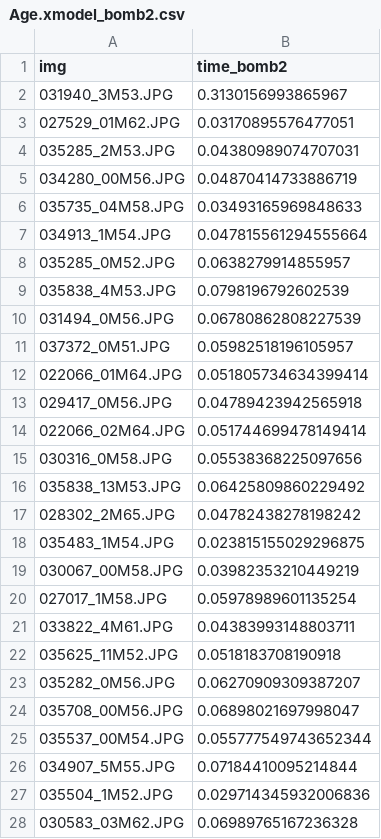
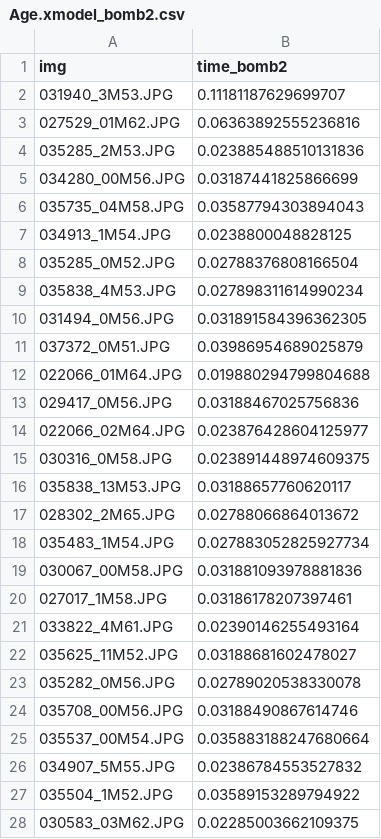
Before and after one commit to MatteoFasulo/Versal-C-Code, a CSV file: code/csv/Age.xmodel_bomb2.csv, drawn as a sheet; only a part is shown; the diff covers the shown part only.

```diff
--- a/code/csv/Age.xmodel_bomb2.csv
+++ b/code/csv/Age.xmodel_bomb2.csv
@@ -1,28 +1,28 @@
 img,time_bomb2
-031940_3M53.JPG,0.3130156993865967
-027529_01M62.JPG,0.03170895576477051
-035285_2M53.JPG,0.04380989074707031
-034280_00M56.JPG,0.04870414733886719
-035735_04M58.JPG,0.03493165969848633
-034913_1M54.JPG,0.047815561294555664
-035285_0M52.JPG,0.0638279914855957
-035838_4M53.JPG,0.0798196792602539
-031494_0M56.JPG,0.06780862808227539
-037372_0M51.JPG,0.05982518196105957
-022066_01M64.JPG,0.051805734634399414
-029417_0M56.JPG,0.04789423942565918
-022066_02M64.JPG,0.051744699478149414
-030316_0M58.JPG,0.05538368225097656
-035838_13M53.JPG,0.06425809860229492
-028302_2M65.JPG,0.04782438278198242
-035483_1M54.JPG,0.023815155029296875
-030067_00M58.JPG,0.03982353210449219
-027017_1M58.JPG,0.05978989601135254
-033822_4M61.JPG,0.04383993148803711
-035625_11M52.JPG,0.0518183708190918
-035282_0M56.JPG,0.06270909309387207
-035708_00M56.JPG,0.06898021697998047
-035537_00M54.JPG,0.055777549743652344
-034907_5M55.JPG,0.07184410095214844
-035504_1M52.JPG,0.029714345932006836
-030583_03M62.JPG,0.06989765167236328
+031940_3M53.JPG,0.11181187629699707
+027529_01M62.JPG,0.06363892555236816
+035285_2M53.JPG,0.023885488510131836
+034280_00M56.JPG,0.03187441825866699
+035735_04M58.JPG,0.03587794303894043
+034913_1M54.JPG,0.0238800048828125
+035285_0M52.JPG,0.02788376808166504
+035838_4M53.JPG,0.027898311614990234
+031494_0M56.JPG,0.031891584396362305
+037372_0M51.JPG,0.03986954689025879
+022066_01M64.JPG,0.019880294799804688
+029417_0M56.JPG,0.03188467025756836
+022066_02M64.JPG,0.023876428604125977
+030316_0M58.JPG,0.023891448974609375
+035838_13M53.JPG,0.03188657760620117
+028302_2M65.JPG,0.02788066864013672
+035483_1M54.JPG,0.027883052825927734
+030067_00M58.JPG,0.031881093978881836
+027017_1M58.JPG,0.03186178207397461
+033822_4M61.JPG,0.02390146255493164
+035625_11M52.JPG,0.03188681602478027
+035282_0M56.JPG,0.02789020538330078
+035708_00M56.JPG,0.03188490867614746
+035537_00M54.JPG,0.035883188247680664
+034907_5M55.JPG,0.02386784553527832
+035504_1M52.JPG,0.03589153289794922
+030583_03M62.JPG,0.02285003662109375
```
Also changed, not shown: 73 edited cells elsewhere in this file, code/csv/Age.xmodel.csv, code/csv/Age.xmodel_bomb1.csv, 14 other files.
